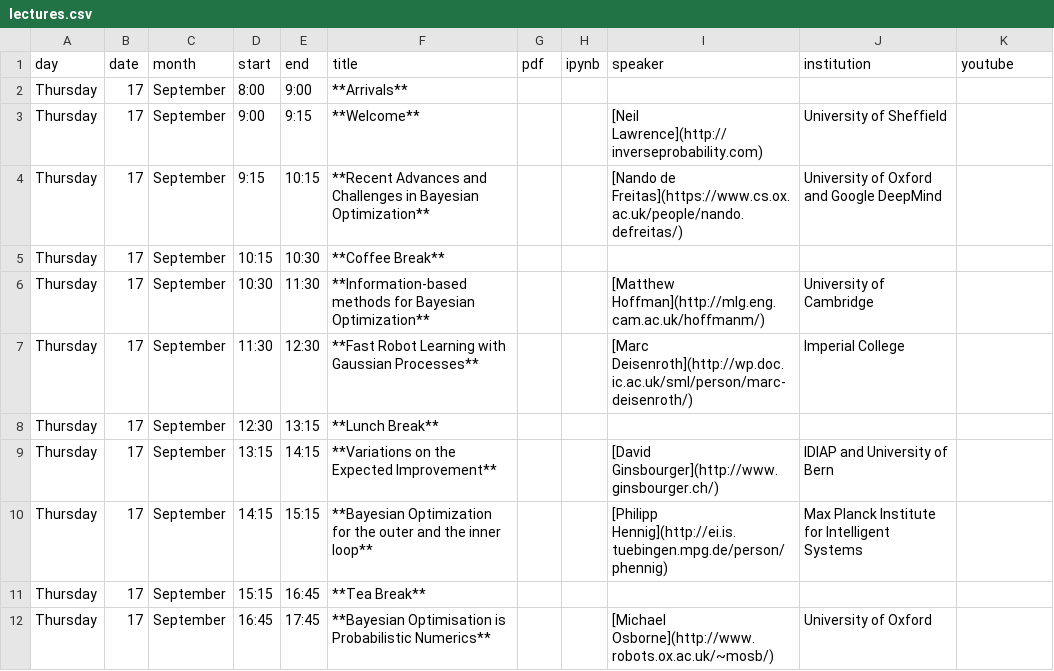
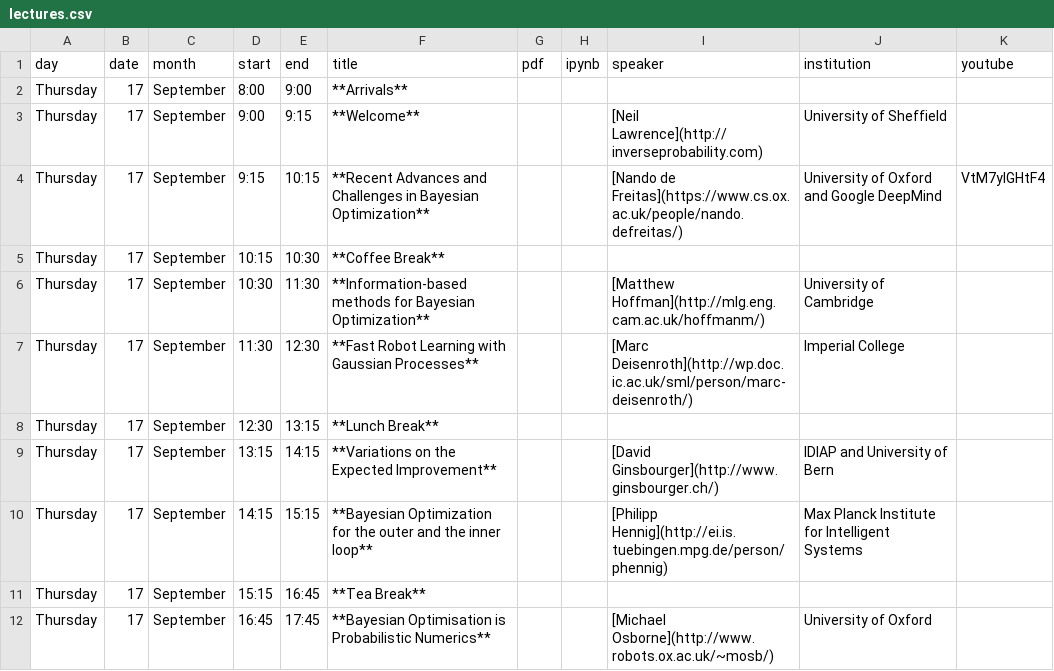
Before and after one commit to gpschool/gpgo15, a CSV file: _data/lectures.csv, drawn as a sheet.

Commit message:
add the video for Nandos' talk

```diff
--- a/_data/lectures.csv
+++ b/_data/lectures.csv
@@ -3,3 +3,3 @@ Thursday,17,September,8:00,9:00,**Arrivals**,,,,,
 Thursday,17,September,9:00,9:15,**Welcome**,,,[Neil Lawrence](http://inverseprobability.com), University of Sheffield,
-Thursday,17,September,9:15,10:15,**Recent Advances and Challenges in Bayesian Optimization**,,,[Nando de Freitas](https://www.cs.ox.ac.uk/people/nando.defreitas/), University of Oxford and Google DeepMind,
+Thursday,17,September,9:15,10:15,**Recent Advances and Challenges in Bayesian Optimization**,,,[Nando de Freitas](https://www.cs.ox.ac.uk/people/nando.defreitas/), University of Oxford and Google DeepMind,VtM7ylGHtF4
 Thursday,17,September,10:15,10:30,**Coffee Break**,,,,,
```
